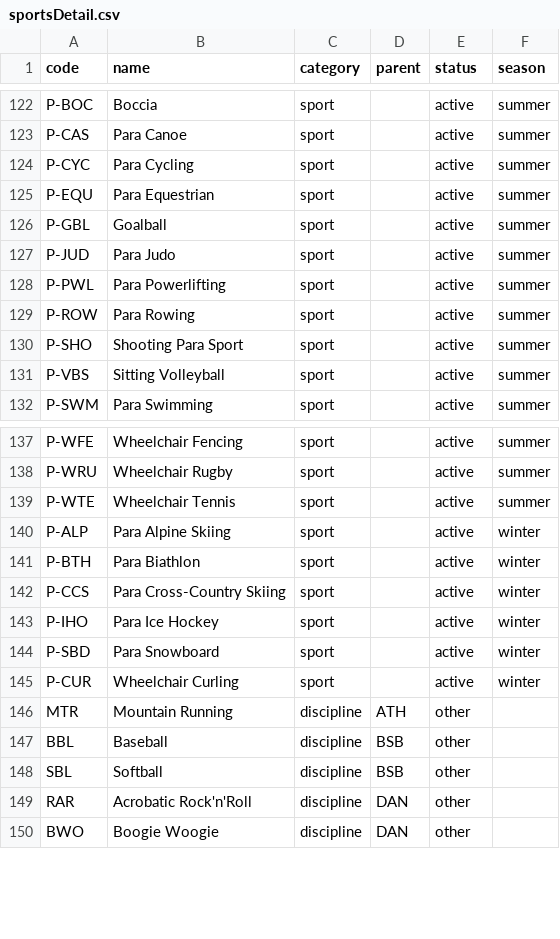
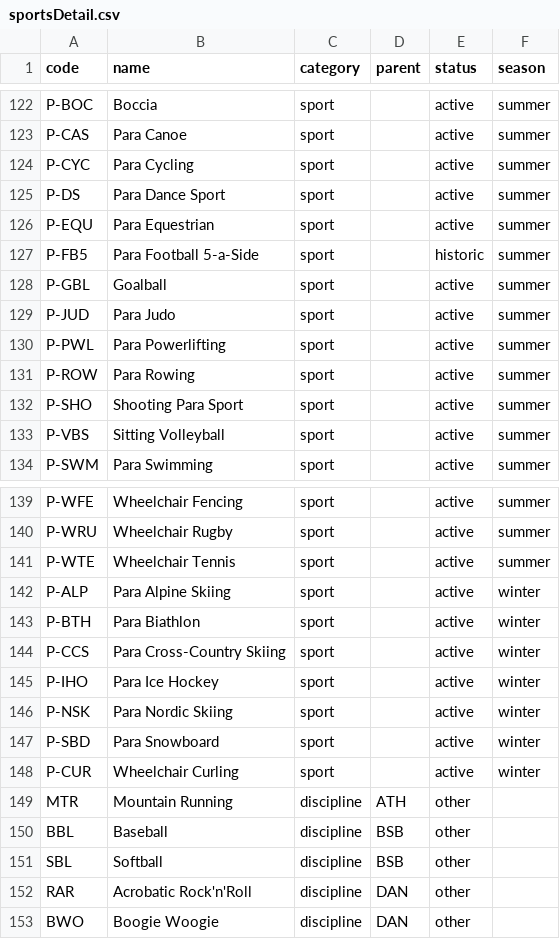
Before and after one commit to inferrinizzard/olympics-api, a CSV file: csv/sportsDetail.csv, drawn as a sheet; only a part is shown, gaps mark what is left out; the diff names each change by its address in the sheet, - before the commit and + after, or states it on an @@ line.

Commit message:
add missing paralympic sports to sports detail

```diff
--- a/csv/sportsDetail.csv
+++ b/csv/sportsDetail.csv
+row 125: P-DS | Para Dance Sport | sport |  | active | summer
+row 127: P-FB5 | Para Football 5-a-Side | sport |  | historic | summer
+row 146: P-NSK | Para Nordic Skiing | sport |  | active | winter
```
Also changed, not shown: 1 other file.
